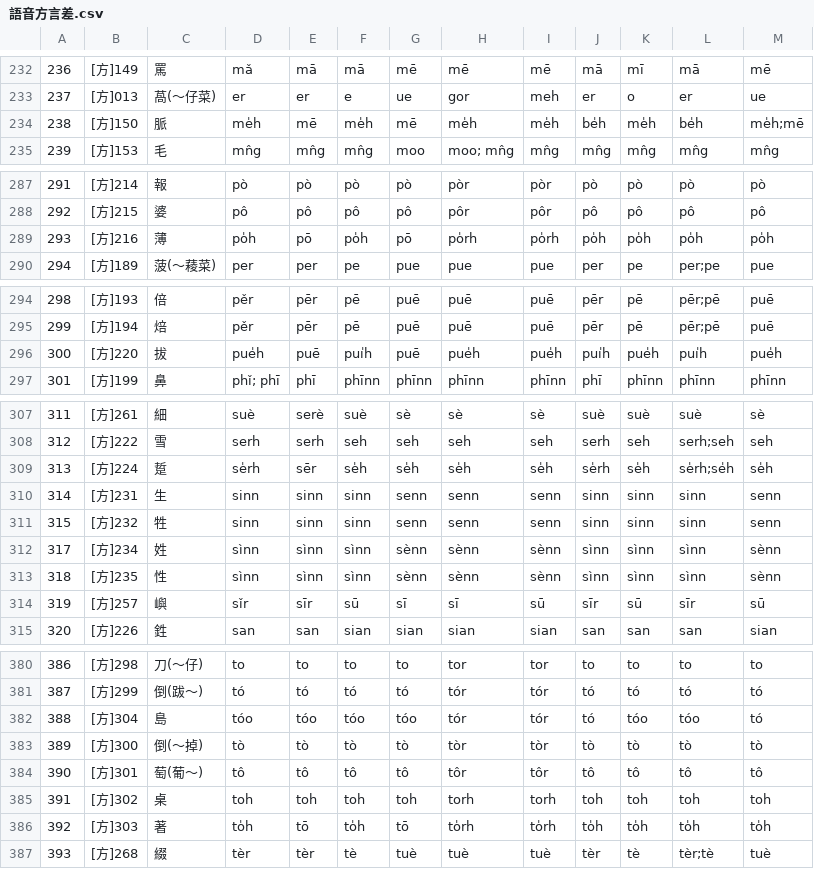
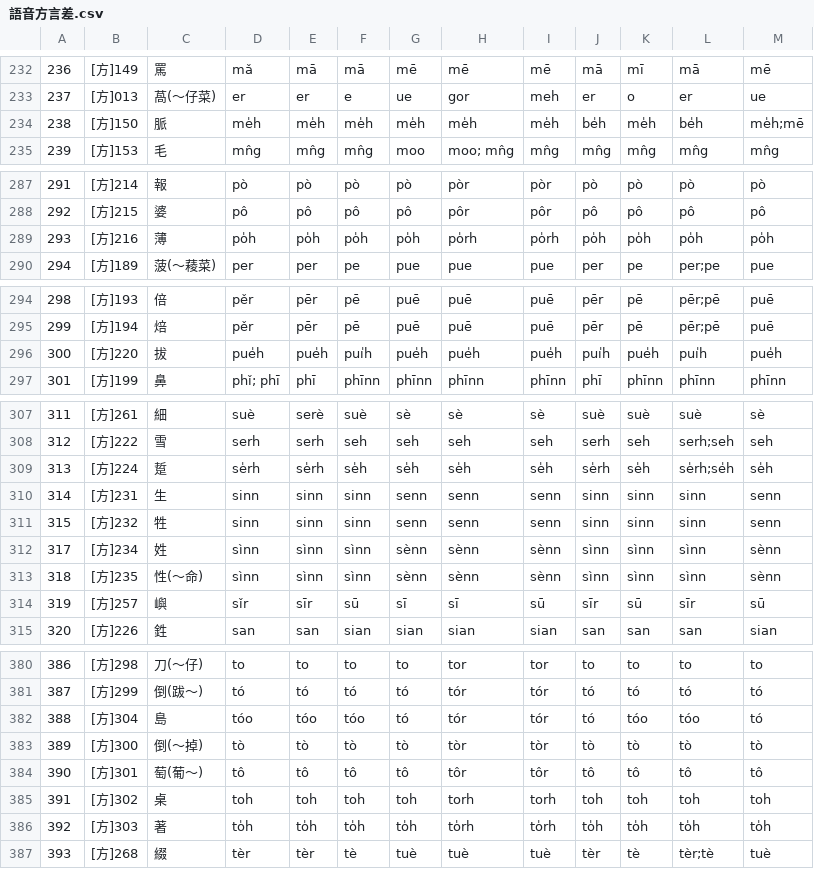
Before and after one commit to g0v/moedict-data-twblg, a CSV file: raw/語音方言差.csv, drawn as a sheet; only a part is shown, gaps mark what is left out; the diff covers the shown part only.

```diff
--- a/raw/語音方言差.csv
+++ b/raw/語音方言差.csv
@@ -233,3 +233,3 @@
 237,[方]013,萵(～仔菜),er,er,e,ue,gor,meh,er,o,er,ue
-238,[方]150,脈,me̍h,mē,me̍h,mē,me̍h,me̍h,be̍h,me̍h,be̍h,me̍h;mē
+238,[方]150,脈,me̍h,me̍h,me̍h,me̍h,me̍h,me̍h,be̍h,me̍h,be̍h,me̍h;mē
 239,[方]153,毛,mn̂g,mn̂g,mn̂g,moo,moo; mn̂g,mn̂g,mn̂g,mn̂g,mn̂g,mn̂g
@@ -288,3 +288,3 @@
 292,[方]215,婆,pô,pô,pô,pô,pôr,pôr,pô,pô,pô,pô
-293,[方]216,薄,po̍h,pō,po̍h,pō,po̍rh,po̍rh,po̍h,po̍h,po̍h,po̍h
+293,[方]216,薄,po̍h,po̍h,po̍h,po̍h,po̍rh,po̍rh,po̍h,po̍h,po̍h,po̍h
 294,[方]189,菠(～薐菜),per,per,pe,pue,pue,pue,per,pe,per;pe,pue
@@ -295,3 +295,3 @@
 299,[方]194,焙,pěr,pēr,pē,puē,puē,puē,pēr,pē,pēr;pē,puē
-300,[方]220,拔,pue̍h,puē,pui̍h,puē,pue̍h,pue̍h,pui̍h,pue̍h,pui̍h,pue̍h
+300,[方]220,拔,pue̍h,pue̍h,pui̍h,pue̍h,pue̍h,pue̍h,pui̍h,pue̍h,pui̍h,pue̍h
 301,[方]199,鼻,phǐ; phī,phī,phīnn,phīnn,phīnn,phīnn,phī,phīnn,phīnn,phīnn
@@ -308,3 +308,3 @@
 312,[方]222,雪,serh,serh,seh,seh,seh,seh,serh,seh,serh;seh,seh
-313,[方]224,踅,se̍rh,sēr,se̍h,se̍h,se̍h,se̍h,se̍rh,se̍h,se̍rh;se̍h,se̍h
+313,[方]224,踅,se̍rh,se̍rh,se̍h,se̍h,se̍h,se̍h,se̍rh,se̍h,se̍rh;se̍h,se̍h
 314,[方]231,生,sinn,sinn,sinn,senn,senn,senn,sinn,sinn,sinn,senn
@@ -312,3 +312,3 @@
 317,[方]234,姓,sìnn,sìnn,sìnn,sènn,sènn,sènn,sìnn,sìnn,sìnn,sènn
-318,[方]235,性,sìnn,sìnn,sìnn,sènn,sènn,sènn,sìnn,sìnn,sìnn,sènn
+318,[方]235,性(～命),sìnn,sìnn,sìnn,sènn,sènn,sènn,sìnn,sìnn,sìnn,sènn
 319,[方]257,嶼,sǐr,sīr,sū,sī,sī,sū,sīr,sū,sīr,sū
@@ -381,3 +381,3 @@
 387,[方]299,倒(跋～),tó,tó,tó,tó,tór,tór,tó,tó,tó,tó
-388,[方]304,島,tóo,tóo,tóo,tóo,tór,tór,tó,tóo,tóo,tó
+388,[方]304,島,tóo,tóo,tóo,tó,tór,tór,tó,tóo,tóo,tó
 389,[方]300,倒(～掉),tò,tò,tò,tò,tòr,tòr,tò,tò,tò,tò
@@ -385,3 +385,3 @@
 391,[方]302,桌,toh,toh,toh,toh,torh,torh,toh,toh,toh,toh
-392,[方]303,著,to̍h,tō,to̍h,tō,to̍rh,to̍rh,to̍h,to̍h,to̍h,to̍h
+392,[方]303,著,to̍h,to̍h,to̍h,to̍h,to̍rh,to̍rh,to̍h,to̍h,to̍h,to̍h
 393,[方]268,綴,tèr,tèr,tè,tuè,tuè,tuè,tèr,tè,tèr;tè,tuè
```
Also changed, not shown: 1 added row, 1 removed row and 45 edited cells elsewhere in this file, raw/詞彙方言差.csv, raw/詞目總檔.csv, 10 other files.
